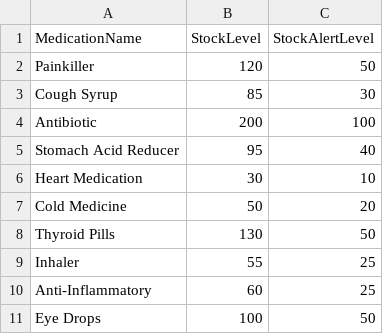
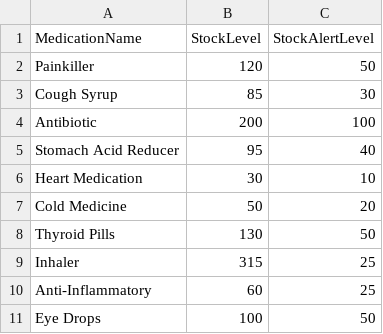
Before and after one commit to KiongLu/SC2002_Assignment_New, a CSV file: sc2002.scmb.grp1.hms/resource/MedicationInventory.csv, drawn as a sheet.

Commit message:
ApproveStockRequest

```diff
--- a/sc2002.scmb.grp1.hms/resource/MedicationInventory.csv
+++ b/sc2002.scmb.grp1.hms/resource/MedicationInventory.csv
@@ -8,3 +8,3 @@ Cold Medicine,50,20
 Thyroid Pills,130,50
-Inhaler,55,25
+Inhaler,315,25
 Anti-Inflammatory,60,25
```
Also changed, not shown: 4 other files.
